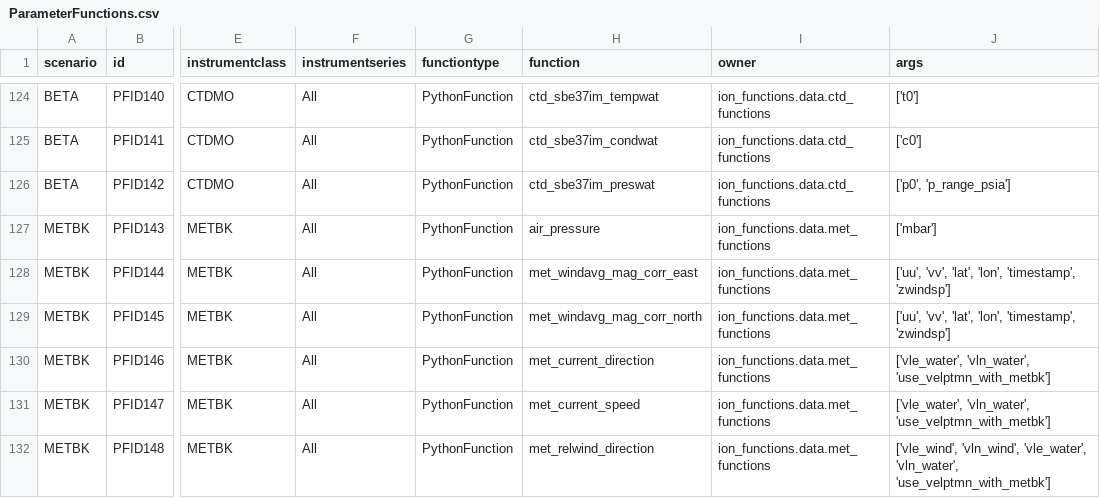
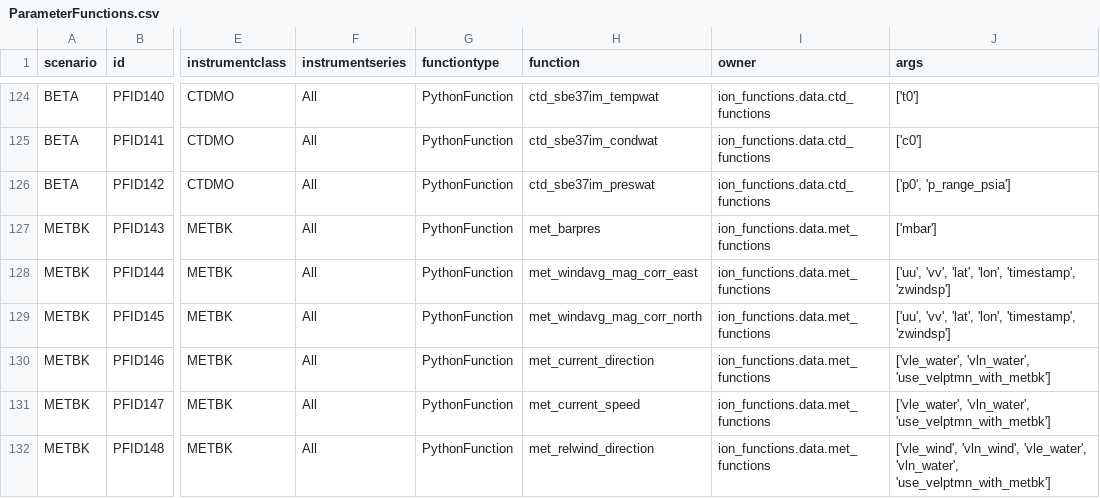
Before and after one commit to oceanobservatories/preload-database, a CSV file: csv/ParameterFunctions.csv, drawn as a sheet; only a part is shown, gaps mark what is left out; the diff names each change by its address in the sheet, - before the commit and + after, or states it on an @@ line.

Commit message:
put back the function met_barpres
changed air_pressure back to met_barpres because it needs to be changed in met_functions.py first.

```diff
--- a/csv/ParameterFunctions.csv
+++ b/csv/ParameterFunctions.csv
-H127 (function): air_pressure
+H127 (function): met_barpres
```
